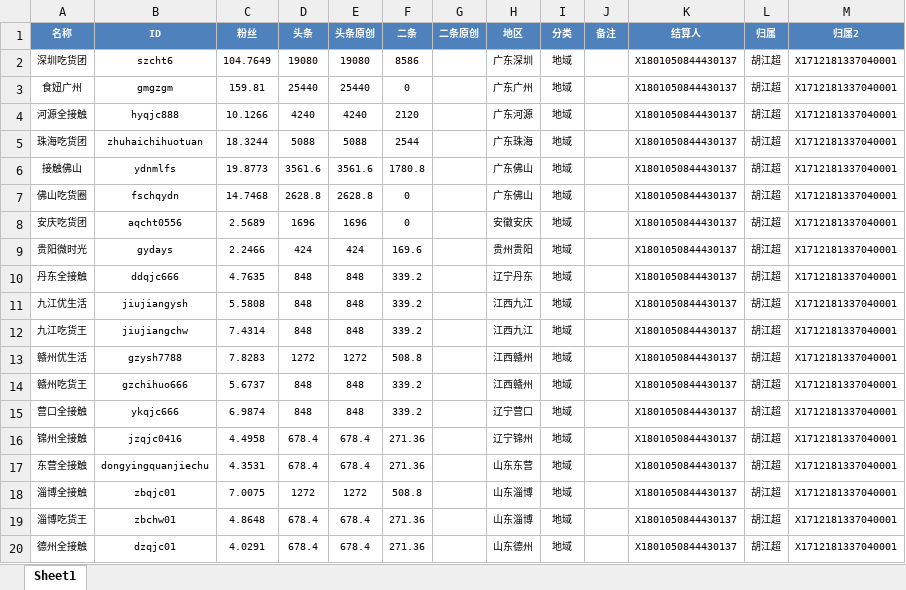
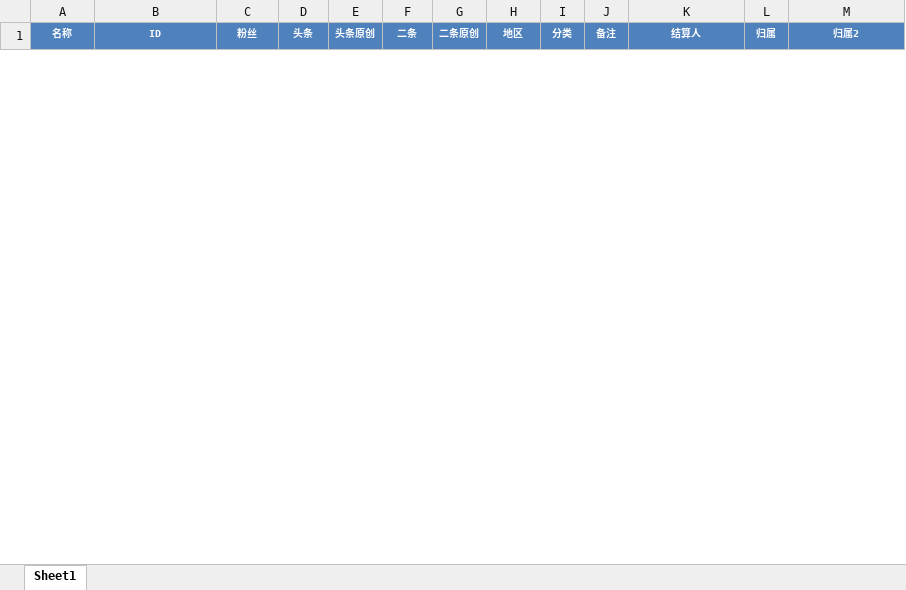
Before and after one commit to radtek/AdaSystem, an Excel workbook: Ada.Web/upload/weixin.xlsx, sheet Sheet1, drawn as a sheet; only a part is shown; values as stored, in another font and other column widths than the file's, no borders; removed rows and columns are numbered as before the commit, all else as after; the diff covers the shown part only; the diff names each change by its address in the sheet, - before the commit and + after, or states it on an @@ line.

```diff
--- a/Ada.Web/upload/weixin.xlsx (sheet Sheet1)
+++ b/Ada.Web/upload/weixin.xlsx (sheet Sheet1)
-row 2: 深圳吃货团 | szcht6 | 104.7649 | 19080 | 19080 | 8586 |  | 广东深圳 | 地域 |  | X1801050844430137 | 胡江超 | X1712181337040001
-row 3: 食妞广州 | gmgzgm | 159.81 | 25440 | 25440 | 0 |  | 广东广州 | 地域 |  | X1801050844430137 | 胡江超 | X1712181337040001
-row 4: 河源全接触 | hyqjc888 | 10.1266 | 4240 | 4240 | 2120 |  | 广东河源 | 地域 |  | X1801050844430137 | 胡江超 | X1712181337040001
-row 5: 珠海吃货团 | zhuhaichihuotuan | 18.3244 | 5088 | 5088 | 2544 |  | 广东珠海 | 地域 |  | X1801050844430137 | 胡江超 | X1712181337040001
-row 6: 接触佛山 | ydnmlfs | 19.8773 | 3561.6 | 3561.6 | 1780.8 |  | 广东佛山 | 地域 |  | X1801050844430137 | 胡江超 | X1712181337040001
-row 7: 佛山吃货圈 | fschqydn | 14.7468 | 2628.8 | 2628.8 | 0 |  | 广东佛山 | 地域 |  | X1801050844430137 | 胡江超 | X1712181337040001
-row 8: 安庆吃货团 | aqcht0556 | 2.5689 | 1696 | 1696 | 0 |  | 安徽安庆 | 地域 |  | X1801050844430137 | 胡江超 | X1712181337040001
-row 9: 贵阳微时光 | gydays | 2.2466 | 424 | 424 | 169.6 |  | 贵州贵阳 | 地域 |  | X1801050844430137 | 胡江超 | X1712181337040001
-row 10: 丹东全接触 | ddqjc666 | 4.7635 | 848 | 848 | 339.2 |  | 辽宁丹东 | 地域 |  | X1801050844430137 | 胡江超 | X1712181337040001
-row 11: 九江优生活 | jiujiangysh | 5.5808 | 848 | 848 | 339.2 |  | 江西九江 | 地域 |  | X1801050844430137 | 胡江超 | X1712181337040001
-row 12: 九江吃货王 | jiujiangchw | 7.4314 | 848 | 848 | 339.2 |  | 江西九江 | 地域 |  | X1801050844430137 | 胡江超 | X1712181337040001
-row 13: 赣州优生活 | gzysh7788 | 7.8283 | 1272 | 1272 | 508.8 |  | 江西赣州 | 地域 |  | X1801050844430137 | 胡江超 | X1712181337040001
-row 14: 赣州吃货王 | gzchihuo666 | 5.6737 | 848 | 848 | 339.2 |  | 江西赣州 | 地域 |  | X1801050844430137 | 胡江超 | X1712181337040001
-row 15: 营口全接触 | ykqjc666 | 6.9874 | 848 | 848 | 339.2 |  | 辽宁营口 | 地域 |  | X1801050844430137 | 胡江超 | X1712181337040001
-row 16: 锦州全接触 | jzqjc0416 | 4.4958 | 678.4 | 678.4 | 271.36 |  | 辽宁锦州 | 地域 |  | X1801050844430137 | 胡江超 | X1712181337040001
-row 17: 东营全接触 | dongyingquanjiechu | 4.3531 | 678.4 | 678.4 | 271.36 |  | 山东东营 | 地域 |  | X1801050844430137 | 胡江超 | X1712181337040001
-row 18: 淄博全接触 | zbqjc01 | 7.0075 | 1272 | 1272 | 508.8 |  | 山东淄博 | 地域 |  | X1801050844430137 | 胡江超 | X1712181337040001
-row 19: 淄博吃货王 | zbchw01 | 4.8648 | 678.4 | 678.4 | 271.36 |  | 山东淄博 | 地域 |  | X1801050844430137 | 胡江超 | X1712181337040001
-row 20: 德州全接触 | dzqjc01 | 4.0291 | 678.4 | 678.4 | 271.36 |  | 山东德州 | 地域 |  | X1801050844430137 | 胡江超 | X1712181337040001
```
Also changed, not shown: 14 added rows and 42 removed rows elsewhere in this sheet, Ada.Web/upload/weibo.xlsx, 3 other files.
